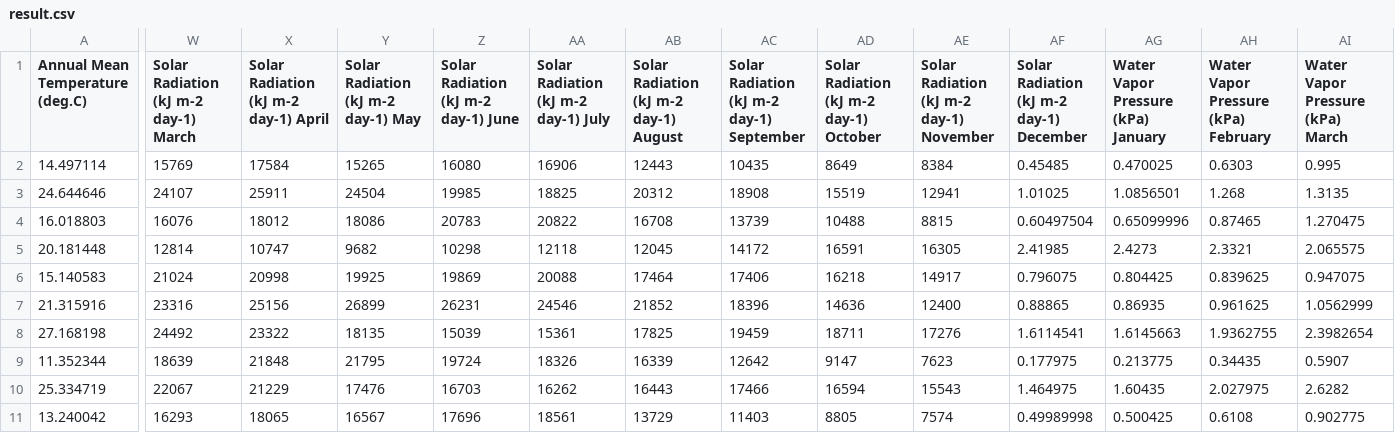
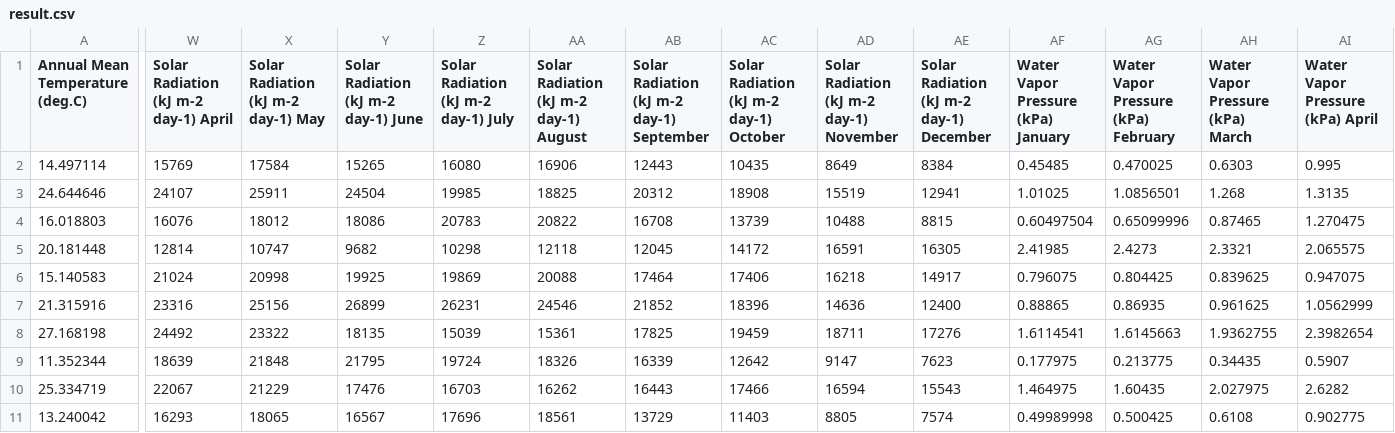
Before and after one commit to oliviamtallent/WorldClimDataRunner, a CSV file: result.csv, drawn as a sheet; only a part is shown, gaps mark what is left out; the diff covers the shown part only; the diff names each change by its address in the sheet, - before the commit and + after, or states it on an @@ line.

Commit message:
Update result.csv
Remove extra header column

```diff
--- a/result.csv
+++ b/result.csv
-W1: Solar Radiation (kJ m-2 day-1) March
+W1: Solar Radiation (kJ m-2 day-1) April
-X1: Solar Radiation (kJ m-2 day-1) April
+X1: Solar Radiation (kJ m-2 day-1) May
-Y1: Solar Radiation (kJ m-2 day-1) May
+Y1: Solar Radiation (kJ m-2 day-1) June
-Z1: Solar Radiation (kJ m-2 day-1) June
+Z1: Solar Radiation (kJ m-2 day-1) July
-AA1: Solar Radiation (kJ m-2 day-1) July
+AA1: Solar Radiation (kJ m-2 day-1) August
-AB1: Solar Radiation (kJ m-2 day-1) August
+AB1: Solar Radiation (kJ m-2 day-1) September
-AC1: Solar Radiation (kJ m-2 day-1) September
+AC1: Solar Radiation (kJ m-2 day-1) October
-AD1: Solar Radiation (kJ m-2 day-1) October
+AD1: Solar Radiation (kJ m-2 day-1) November
-AE1: Solar Radiation (kJ m-2 day-1) November
+AE1: Solar Radiation (kJ m-2 day-1) December
-AF1: Solar Radiation (kJ m-2 day-1) December
+AF1: Water Vapor Pressure (kPa) January
-AG1: Water Vapor Pressure (kPa) January
+AG1: Water Vapor Pressure (kPa) February
-AH1: Water Vapor Pressure (kPa) February
+AH1: Water Vapor Pressure (kPa) March
-AI1: Water Vapor Pressure (kPa) March
+AI1: Water Vapor Pressure (kPa) April
```
Also changed, not shown: 21 edited cells elsewhere in this file.
